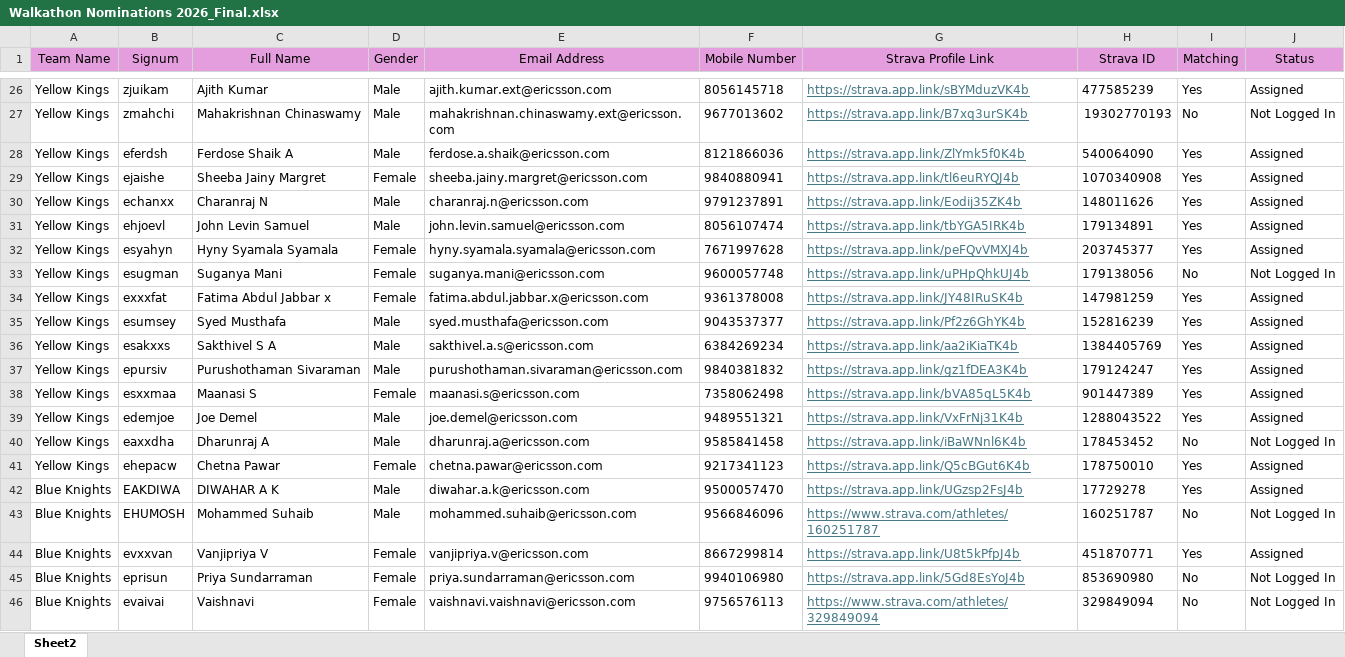
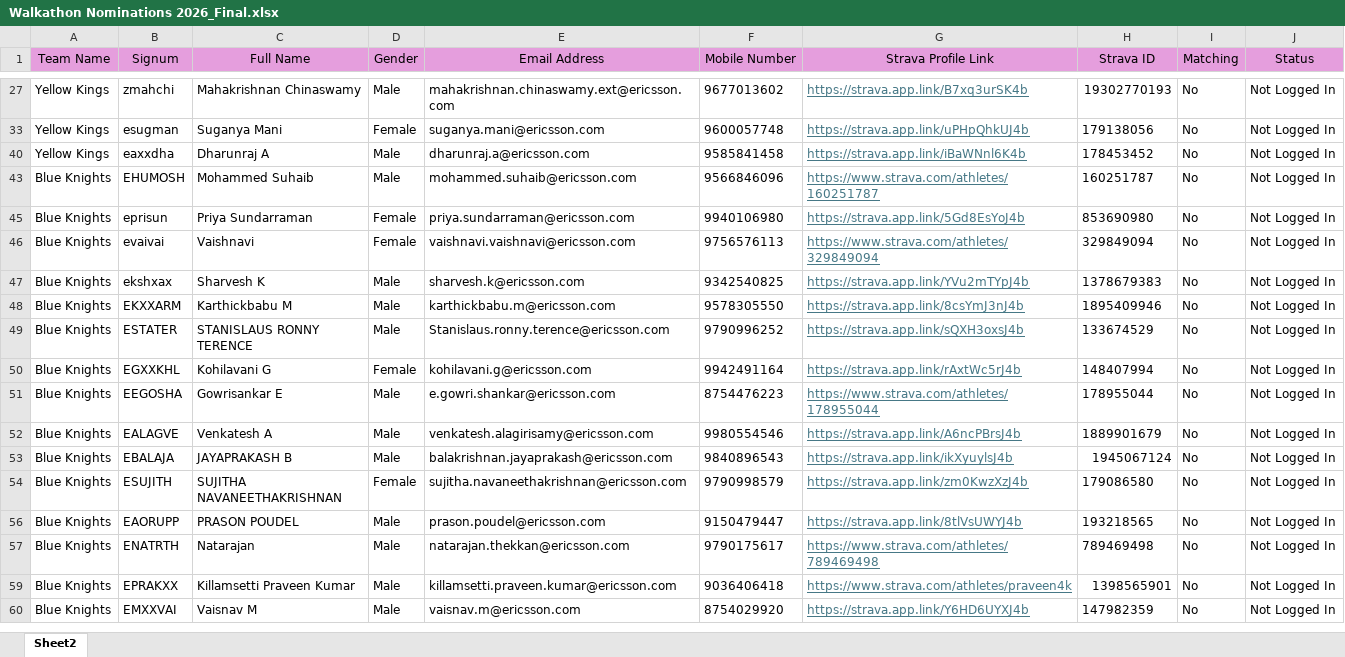
Before and after one commit to Vishwa310/madras-miles, an Excel workbook: Walkathon Nominations 2026_Final.xlsx, sheet Sheet2, drawn as a sheet; only a part is shown, gaps mark what is left out; the shorter side is filled out with more unchanged rows; values as stored, in another font and other column widths than the file's, no borders; the diff covers the shown part only; the diff names each change by its address in the sheet, - before the commit and + after, or states it on an @@ line.

```diff
--- a/Walkathon Nominations 2026_Final.xlsx (sheet Sheet2)
+++ b/Walkathon Nominations 2026_Final.xlsx (sheet Sheet2)
@@ row 26 hidden: Yellow Kings | zjuikam | Ajith Kumar | Male | ajith.kumar.ext@ericsson.com | 8056145718 | https://strava.app.link/sBYMduzVK4b | 477585239 | Yes | Assigned @@
@@ row 28 hidden: Yellow Kings | eferdsh | Ferdose Shaik A | Male | ferdose.a.shaik@ericsson.com | 8121866036 | https://strava.app.link/ZlYmk5f0K4b | 540064090 | Yes | Assigned @@
@@ row 29 hidden: Yellow Kings | ejaishe | Sheeba Jainy Margret | Female | sheeba.jainy.margret@ericsson.com | 9840880941 | https://strava.app.link/tl6euRYQJ4b | 1070340908 | Yes | Assigned @@
@@ row 30 hidden: Yellow Kings | echanxx | Charanraj N | Male | charanraj.n@ericsson.com | 9791237891 | https://strava.app.link/Eodij35ZK4b | 148011626 | Yes | Assigned @@
@@ row 31 hidden: Yellow Kings | ehjoevl | John Levin Samuel | Male | john.levin.samuel@ericsson.com | 8056107474 | https://strava.app.link/tbYGA5IRK4b | 179134891 | Yes | Assigned @@
@@ row 32 hidden: Yellow Kings | esyahyn | Hyny Syamala Syamala | Female | hyny.syamala.syamala@ericsson.com | 7671997628 | https://strava.app.link/peFQvVMXJ4b | 203745377 | Yes | Assigned @@
@@ row 34 hidden: Yellow Kings | exxxfat | Fatima Abdul Jabbar x | Female | fatima.abdul.jabbar.x@ericsson.com | 9361378008 | https://strava.app.link/JY48IRuSK4b | 147981259 | Yes | Assigned @@
@@ row 35 hidden: Yellow Kings | esumsey | Syed Musthafa | Male | syed.musthafa@ericsson.com | 9043537377 | https://strava.app.link/Pf2z6GhYK4b | 152816239 | Yes | Assigned @@
@@ row 36 hidden: Yellow Kings | esakxxs | Sakthivel S A | Male | sakthivel.a.s@ericsson.com | 6384269234 | https://strava.app.link/aa2iKiaTK4b | 1384405769 | Yes | Assigned @@
@@ row 37 hidden: Yellow Kings | epursiv | Purushothaman Sivaraman | Male | purushothaman.sivaraman@ericsson.com | 9840381832 | https://strava.app.link/gz1fDEA3K4b | 179124247 | Yes | Assigned @@
@@ row 38 hidden: Yellow Kings | esxxmaa | Maanasi S | Female | maanasi.s@ericsson.com | 7358062498 | https://strava.app.link/bVA85qL5K4b | 901447389 | Yes | Assigned @@
@@ row 39 hidden: Yellow Kings | edemjoe | Joe Demel | Male | joe.demel@ericsson.com | 9489551321 | https://strava.app.link/VxFrNj31K4b | 1288043522 | Yes | Assigned @@
@@ row 41 hidden: Yellow Kings | ehepacw | Chetna Pawar | Female | chetna.pawar@ericsson.com | 9217341123 | https://strava.app.link/Q5cBGut6K4b | 178750010 | Yes | Assigned @@
@@ row 42 hidden: Blue Knights | EAKDIWA | DIWAHAR A K | Male | diwahar.a.k@ericsson.com | 9500057470 | https://strava.app.link/UGzsp2FsJ4b | 17729278 | Yes | Assigned @@
@@ row 44 hidden: Blue Knights | evxxvan | Vanjipriya V | Female | vanjipriya.v@ericsson.com | 8667299814 | https://strava.app.link/U8t5kPfpJ4b | 451870771 | Yes | Assigned @@
```
Also changed, not shown: 1 removed row and 92 hidden or unhidden rows elsewhere in this sheet, hidden cells, 7 other files.
